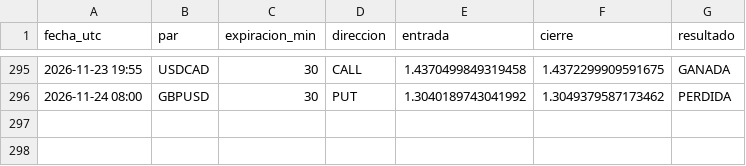
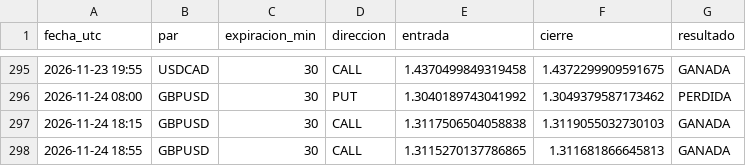
Before and after one commit to brandyherrera944-art/bot-senales, a CSV file: vigilancia.csv, drawn as a sheet; only a part is shown, gaps mark what is left out; the diff names each change by its address in the sheet, - before the commit and + after, or states it on an @@ line.

```diff
--- a/vigilancia.csv
+++ b/vigilancia.csv
+row 297: 2026-11-24 18:15 | GBPUSD | 30 | CALL | 1.3117506504058838 | 1.3119055032730103 | GANADA
+row 298: 2026-11-24 18:55 | GBPUSD | 30 | CALL | 1.3115270137786865 | 1.311681866645813 | GANADA
```
Also changed, not shown: aprendizaje.csv, estrategias_nuevas.csv, 3 other files.
